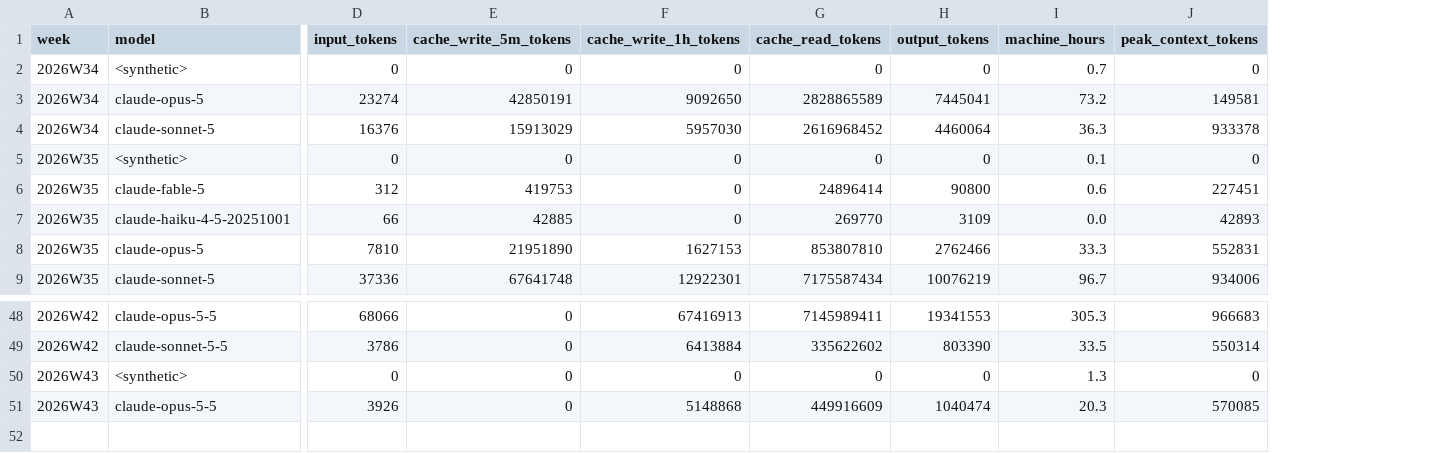
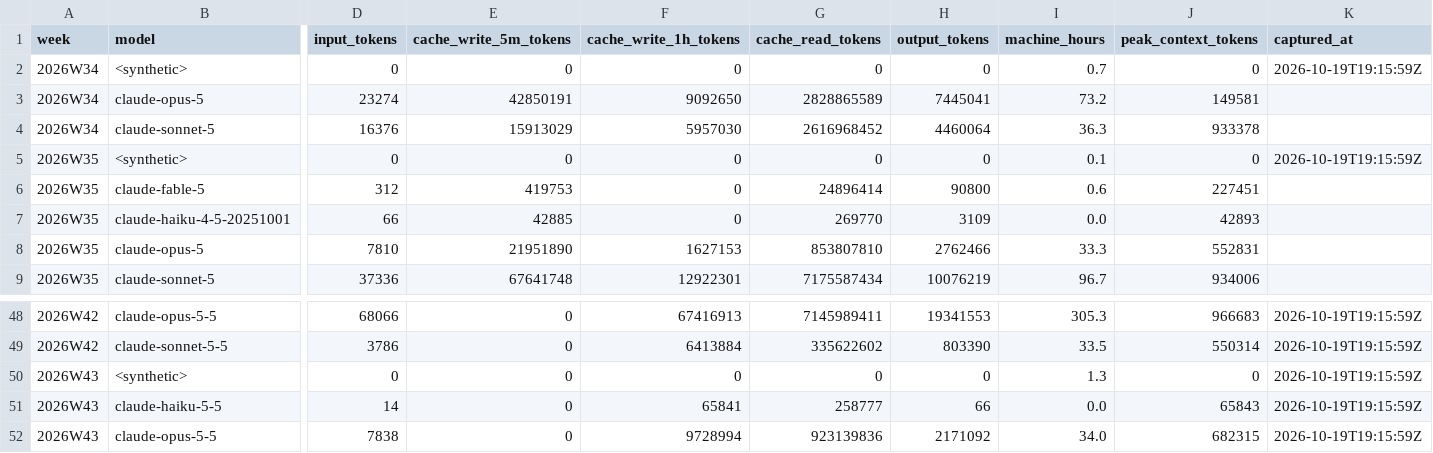
Before and after one commit to calef/nife, a CSV file: notes/project-metrics/effort.csv, drawn as a sheet; only a part is shown, gaps mark what is left out; removed rows and columns are numbered as before the commit, all else as after; rows hold the shown columns only; the diff names each change by its address in the sheet, - before the commit and + after, or states it on an @@ line.

```diff
--- a/notes/project-metrics/effort.csv
+++ b/notes/project-metrics/effort.csv
+column K (captured_at), rows 2-5: 2026-10-19T19:15:59Z |  |  | 2026-10-19T19:15:59Z; rows 48-50: all 2026-10-19T19:15:59Z
-row 51: 2026W43 | claude-opus-5-5 | 3926 | 0 | 5148868 | 449916609 | 1040474 | 20.3 | 570085
+row 51: 2026W43 | claude-haiku-5-5 | 14 | 0 | 65841 | 258777 | 66 | 0.0 | 65843 | 2026-10-19T19:15:59Z
+row 52: 2026W43 | claude-opus-5-5 | 7838 | 0 | 9728994 | 923139836 | 2171092 | 34.0 | 682315 | 2026-10-19T19:15:59Z
```
Also changed, not shown: notes/project-metrics/context-per-turn.csv, notes/project-metrics/cost.csv, 3 other files.
